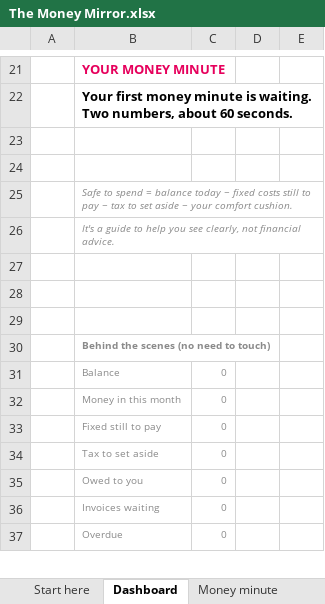
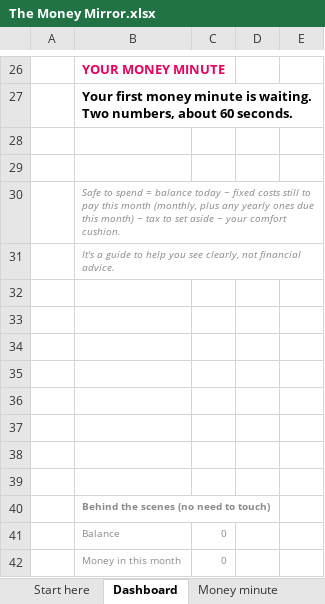
Before and after one commit to ailyn-ui/Curiosity-bubble, an Excel workbook: products/money-mirror/The Money Mirror.xlsx, sheet Dashboard, drawn as a sheet; only a part is shown, gaps mark what is left out; the shorter side is filled out with more unchanged rows; values as stored, in another font and other column widths than the file's, no borders; conditional formats not drawn; addresses are those after the commit; the diff covers the shown part only; the diff names each change by its address in the sheet, - before the commit and + after, or states it on an @@ line.

```diff
--- a/products/money-mirror/The Money Mirror.xlsx (sheet Dashboard)
+++ b/products/money-mirror/The Money Mirror.xlsx (sheet Dashboard)
-B30: …to pay − tax…
+B30: …to pay this month (monthly, plus any yearly ones due this month) − tax…
+row 32: (empty)
+row 33: (empty)
+row 34: (empty)
+row 35: (empty)
+row 36: (empty)
```
Also changed, not shown: 20 added rows and 1 removed row elsewhere in this sheet, sheet Fixed costs, sheet Start here, sheet Money minute, sheet Owed to you, other sheet tabs, formulas that keep their value, 3 other files.
